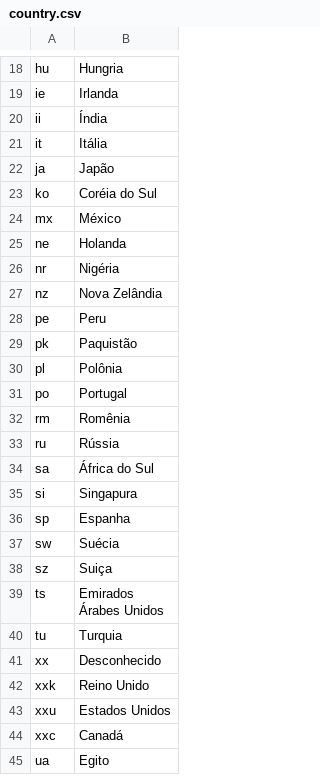
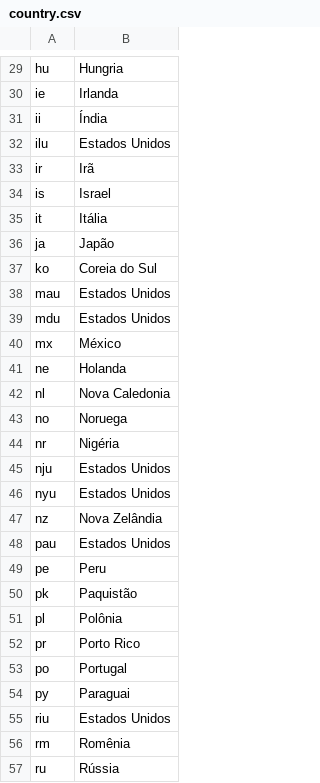
Before and after one commit to SIBiUSP/nav_elastic, a CSV file: fixes/country.csv, drawn as a sheet; only a part is shown, gaps mark what is left out; the shorter side is filled out with more unchanged rows; the diff covers the shown part only.

```diff
--- a/fixes/country.csv
+++ b/fixes/country.csv
@@ -20,9 +31,19 @@ ie,Irlanda
 ii,Índia
+ilu,Estados Unidos
+ir,Irã
+is,Israel
 it,Itália
 ja,Japão
-ko,Coréia do Sul
+ko,Coreia do Sul
+mau,Estados Unidos
+mdu,Estados Unidos
 mx,México
 ne,Holanda
+nl,Nova Caledonia
+no,Noruega
 nr,Nigéria
+nju,Estados Unidos
+nyu,Estados Unidos
 nz,Nova Zelândia
+pau,Estados Unidos
 pe,Peru
@@ -30,3 +51,6 @@ pk,Paquistão
 pl,Polônia
+pr,Porto Rico
 po,Portugal
+py,Paraguai
+riu,Estados Unidos
 rm,Romênia
```
Also changed, not shown: 17 added rows elsewhere in this file, 2 other files.
